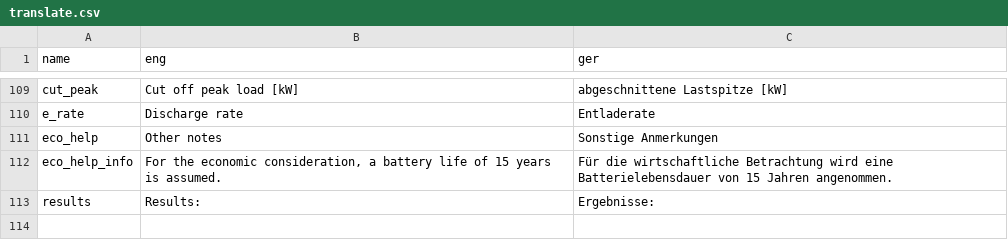
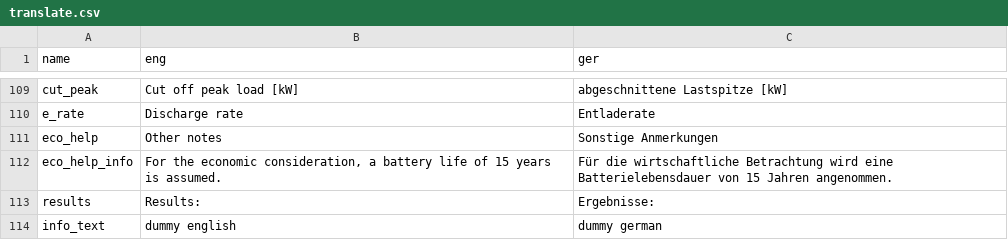
Before and after one commit to ttjaden/vdi4657.app, a CSV file: src/data/translate.csv, drawn as a sheet; only a part is shown, gaps mark what is left out.

```diff
--- a/src/data/translate.csv
+++ b/src/data/translate.csv
@@ -113 +113,2 @@ eco_help_info,"For the economic consideration, a battery life of 15 years is ass
 results,Results:,Ergebnisse:
+info_text,"dummy english","dummy german"
```
Also changed, not shown: 1 other file.
